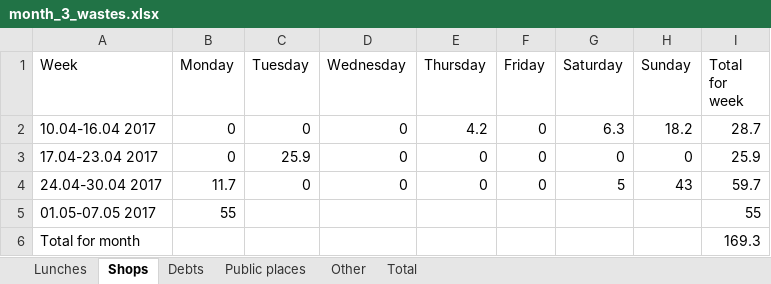
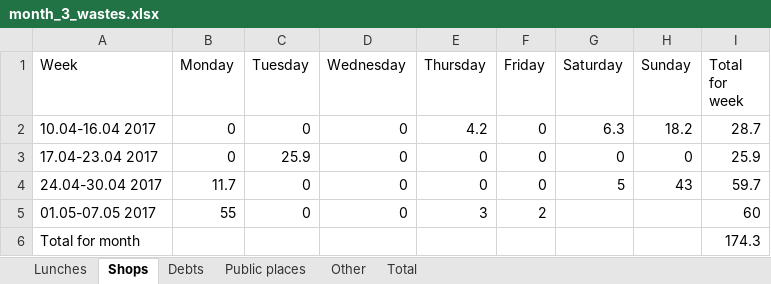
Before and after one commit to maximgorbachiov/Wastes, an Excel workbook: Wastes/Month 3/month_3_wastes.xlsx, sheet Shops, drawn as a sheet; values as stored, in another font and other column widths than the file's, no borders; the diff names each change by its address in the sheet, - before the commit and + after, or states it on an @@ line.

Commit message:
added week info

```diff
--- a/Wastes/Month 3/month_3_wastes.xlsx (sheet Shops)
+++ b/Wastes/Month 3/month_3_wastes.xlsx (sheet Shops)
-C5 (Tuesday): (empty)
+C5 (Tuesday): 0
-D5 (Wednesday): (empty)
+D5 (Wednesday): 0
-E5 (Thursday): (empty)
+E5 (Thursday): 3
-F5 (Friday): (empty)
+F5 (Friday): 2
-I5 (Total for week): 55
+I5 (Total for week): 60
-I6 (Total for week): 169.3
+I6 (Total for week): 174.3
```
Also changed, not shown: sheet Total.
